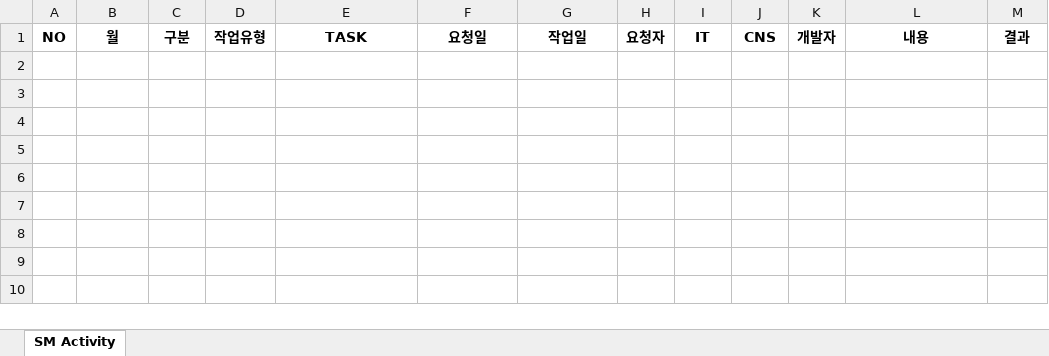
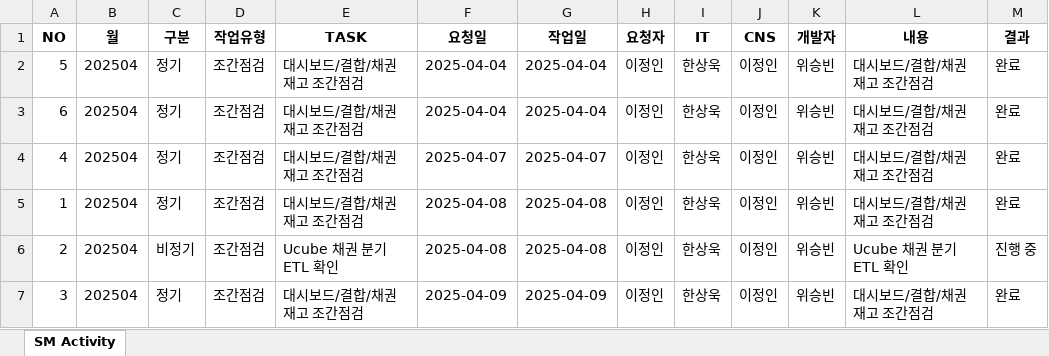
Before and after one commit to wjb127/sm-activity-app, an Excel workbook: data/SM_Activity_Dashboard.xlsx, sheet SM Activity, drawn as a sheet; values as stored, in another font and other column widths than the file's, no borders; the diff names each change by its address in the sheet, - before the commit and + after, or states it on an @@ line.

```diff
--- a/data/SM_Activity_Dashboard.xlsx (sheet SM Activity)
+++ b/data/SM_Activity_Dashboard.xlsx (sheet SM Activity)
+row 2: 5 | 202504 | 정기 | 조간점검 | 대시보드/결합/채권재고 조간점검 | 2025-04-04 | 2025-04-04 | 이정인 | 한상욱 | 이정인 | 위승빈 | 대시보드/결합/채권재고 조간점검 | 완료
+row 3: 6 | 202504 | 정기 | 조간점검 | 대시보드/결합/채권재고 조간점검 | 2025-04-04 | 2025-04-04 | 이정인 | 한상욱 | 이정인 | 위승빈 | 대시보드/결합/채권재고 조간점검 | 완료
+row 4: 4 | 202504 | 정기 | 조간점검 | 대시보드/결합/채권재고 조간점검 | 2025-04-07 | 2025-04-07 | 이정인 | 한상욱 | 이정인 | 위승빈 | 대시보드/결합/채권재고 조간점검 | 완료
+row 5: 1 | 202504 | 정기 | 조간점검 | 대시보드/결합/채권재고 조간점검 | 2025-04-08 | 2025-04-08 | 이정인 | 한상욱 | 이정인 | 위승빈 | 대시보드/결합/채권재고 조간점검 | 완료
+row 6: 2 | 202504 | 비정기 | 조간점검 | Ucube 채권 분기 ETL 확인 | 2025-04-08 | 2025-04-08 | 이정인 | 한상욱 | 이정인 | 위승빈 | Ucube 채권 분기 ETL 확인 | 진행 중
+row 7: 3 | 202504 | 정기 | 조간점검 | 대시보드/결합/채권재고 조간점검 | 2025-04-09 | 2025-04-09 | 이정인 | 한상욱 | 이정인 | 위승빈 | 대시보드/결합/채권재고 조간점검 | 완료
```
Also changed, not shown: 3 other files.
